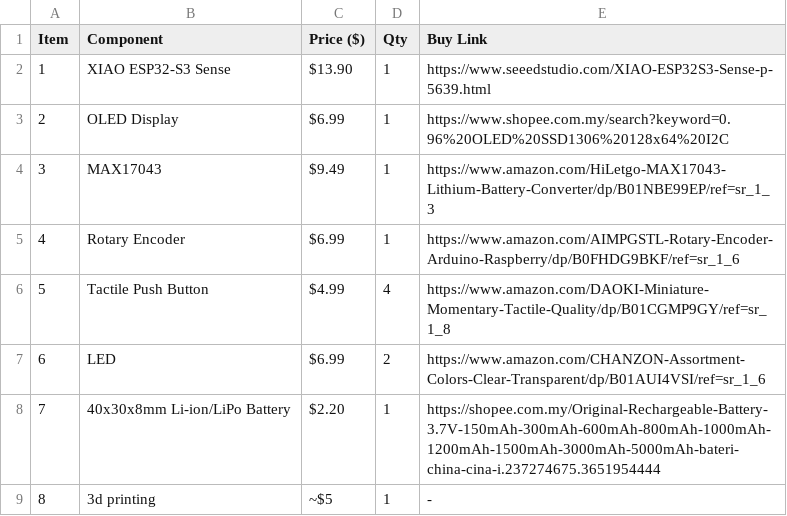
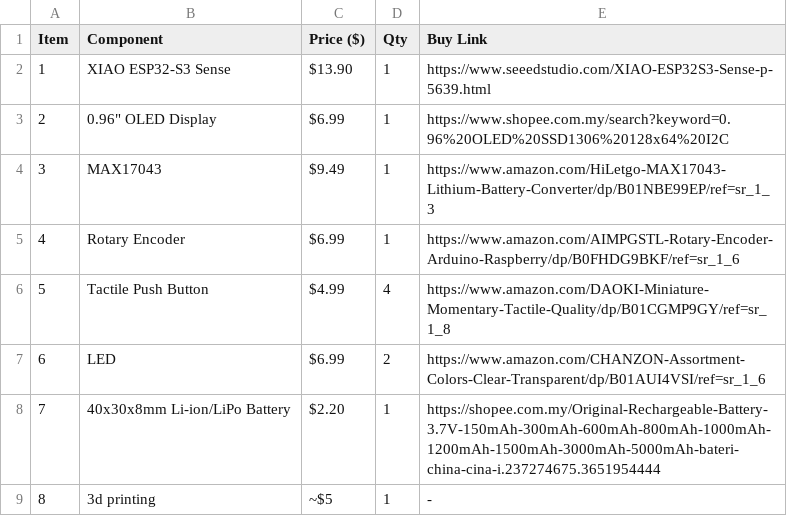
Before and after one commit to anasluqman089/V-Power, a CSV file: bom.csv, drawn as a sheet.

Commit message:
Fix formatting and item details in bom.csv
Updated the BOM file to correct formatting and item details.

```diff
--- a/bom.csv
+++ b/bom.csv
@@ -2,3 +2,3 @@ Item,Component,Price ($),Qty,Buy Link
 1,XIAO ESP32-S3 Sense,$13.90,1,https://www.seeedstudio.com/XIAO-ESP32S3-Sense-p-5639.html
-2,OLED Display,$6.99,1,https://www.shopee.com.my/search?keyword=0.96%20OLED%20SSD1306%20128x64%20I2C
+2,0.96" OLED Display,$6.99,1,https://www.shopee.com.my/search?keyword=0.96%20OLED%20SSD1306%20128x64%20I2C
 3,MAX17043,$9.49,1,https://www.amazon.com/HiLetgo-MAX17043-Lithium-Battery-Converter/dp/B01NBE99EP/ref=sr_1_3
```
